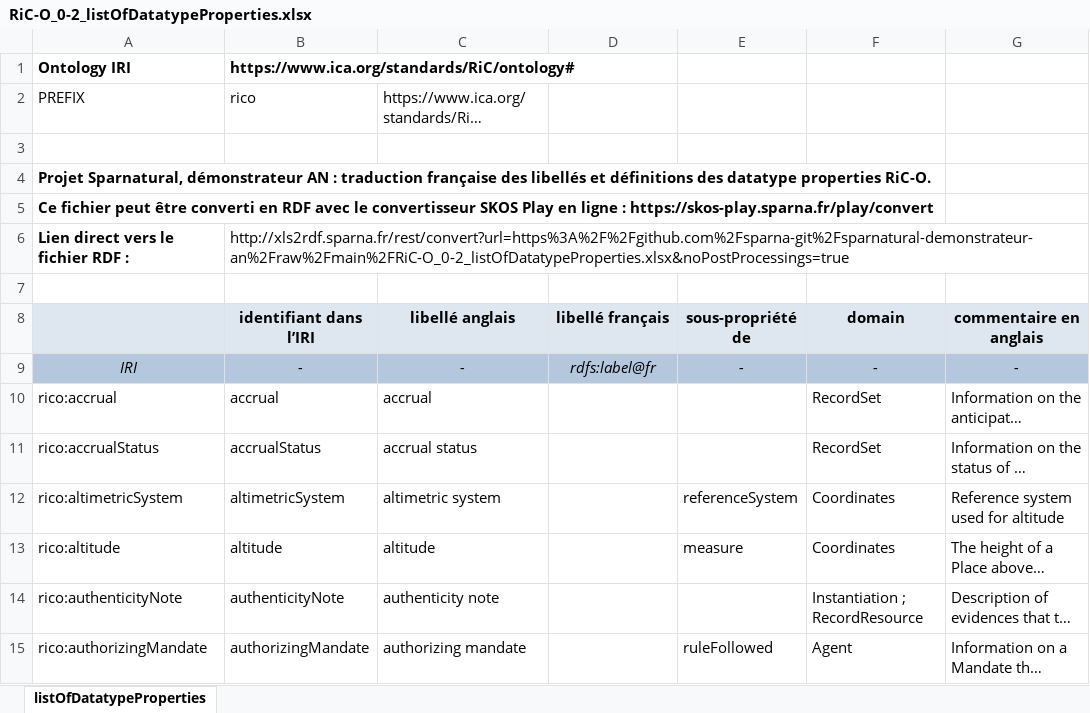
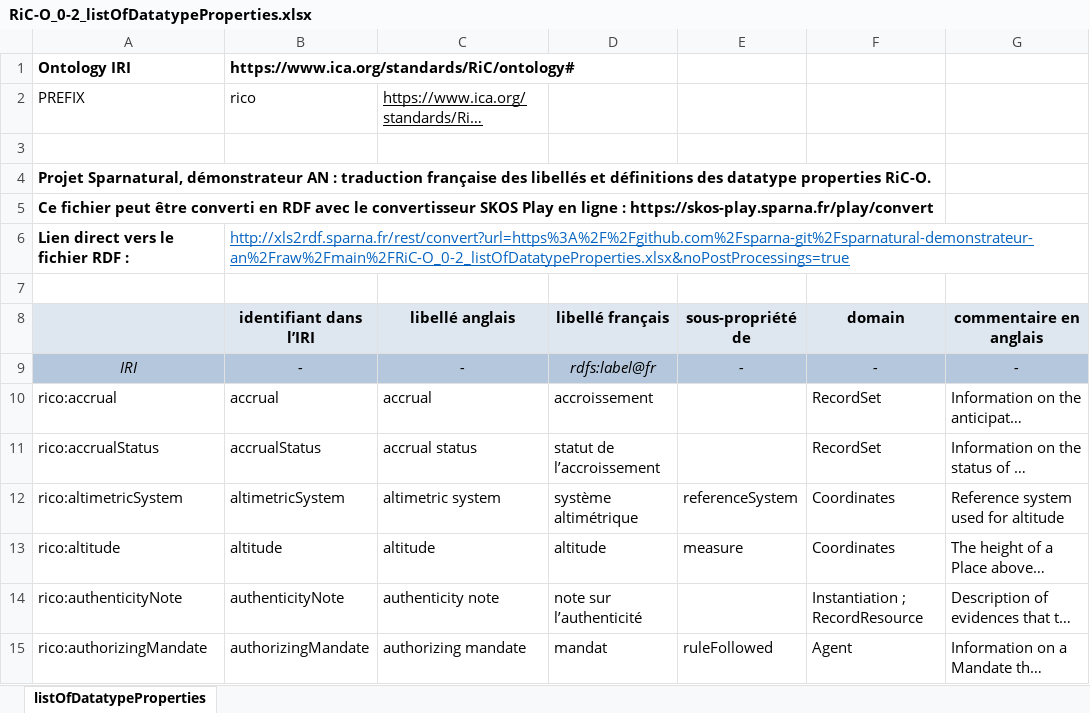
Before and after one commit to sparna-git/sparnatural-demonstrateur-an, an Excel workbook: RiC-O_0-2_listOfDatatypeProperties.xlsx, sheet listOfDatatypeProperties, drawn as a sheet; only a part is shown; long unchanged cells end in …; values as stored, in another font and other column widths than the file's, no borders; the diff covers the shown part only; the diff names each change by its address in the sheet, - before the commit and + after, or states it on an @@ line.

Commit message:
lists of classes and datatype properties of RiC-O, with French labels, updated

```diff
--- a/RiC-O_0-2_listOfDatatypeProperties.xlsx (sheet listOfDatatypeProperties)
+++ b/RiC-O_0-2_listOfDatatypeProperties.xlsx (sheet listOfDatatypeProperties)
-C2 underline: off
+C2 underline: on
@@ B6 underline: off → on, text colour: black → #0563C1 @@
-D10 (libellé français): (empty)
+D10 (libellé français): accroissement
-D11 (libellé français): (empty)
+D11 (libellé français): statut de l’accroissement
-D12 (libellé français): (empty)
+D12 (libellé français): système altimétrique
-D13 (libellé français): (empty)
+D13 (libellé français): altitude
-D14 (libellé français): (empty)
+D14 (libellé français): note sur l’authenticité
-D15 (libellé français): (empty)
+D15 (libellé français): mandat
```
Also changed, not shown: 55 edited cells elsewhere in this sheet, RiC-O_0-2_listOfClasses.xlsx.
